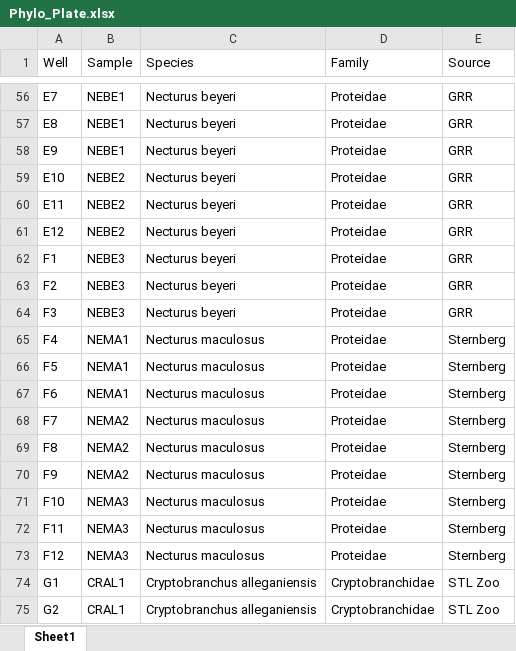
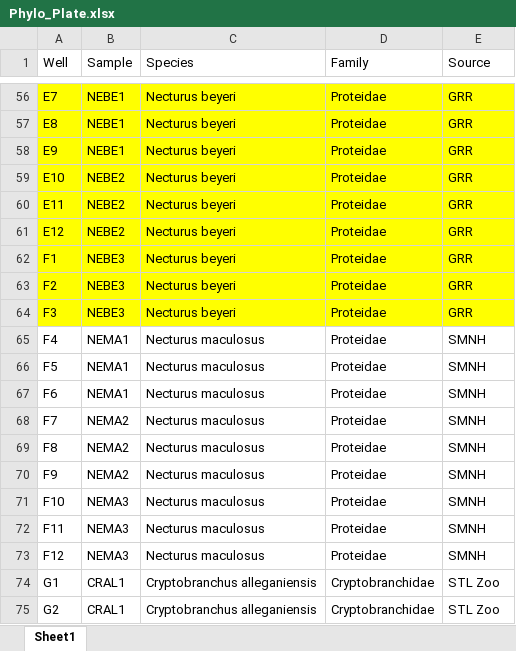
Before and after one commit to rhyacotritonriot/arboles, an Excel workbook: Phylo_Plate.xlsx, sheet Sheet1, drawn as a sheet; only a part is shown, gaps mark what is left out; values as stored, in another font and other column widths than the file's, no borders; the diff covers the shown part only; the diff names each change by its address in the sheet, - before the commit and + after, or states it on an @@ line.

```diff
--- a/Phylo_Plate.xlsx (sheet Sheet1)
+++ b/Phylo_Plate.xlsx (sheet Sheet1)
-A56:E64 fill: none
+A56:E64 fill: #FFFF00
-E65:E73 (Source): Sternberg
+E65:E73 (Source): SMNH
```
Also changed, not shown: 90 edited cells and cell formats elsewhere in this sheet, 14 other files.
